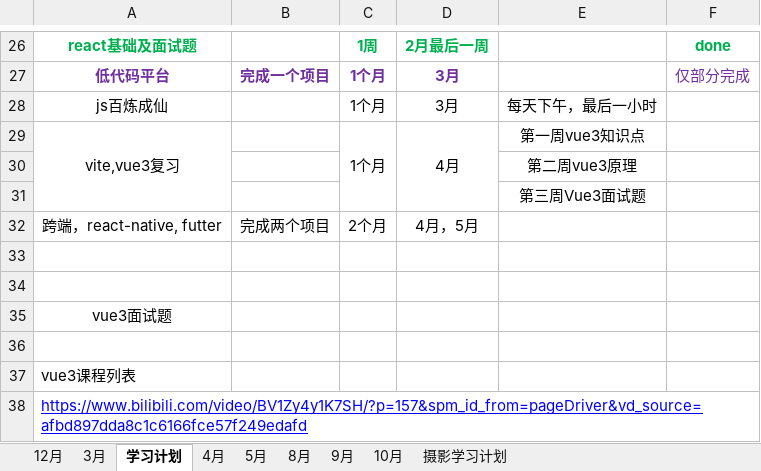
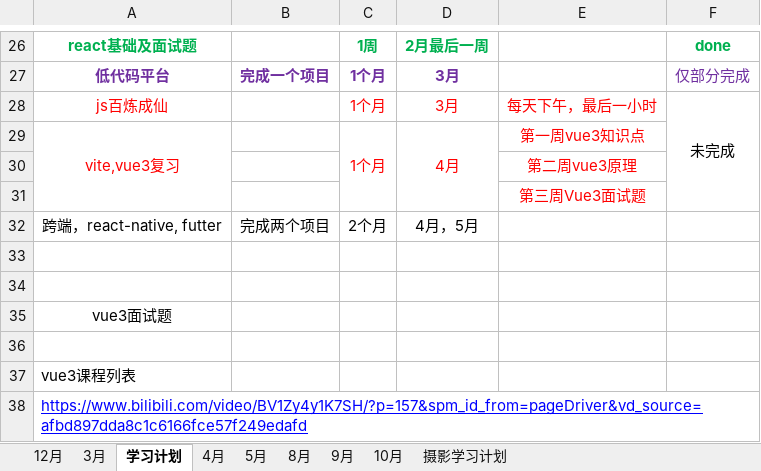
Before and after one commit to hahatuzi/everyday, an Excel workbook: 番茄工作.xlsx, sheet 学习计划, drawn as a sheet; only a part is shown, gaps mark what is left out; values as stored, in another font and other column widths than the file's, no borders; the diff names each change by its address in the sheet, - before the commit and + after, or states it on an @@ line.

```diff
--- a/番茄工作.xlsx (sheet 学习计划)
+++ b/番茄工作.xlsx (sheet 学习计划)
-A28:A29 text colour: black
+A28:A29 text colour: #FF0000
-C28:E29 text colour: black
+C28:E29 text colour: #FF0000
-F28: (empty)
+F28: 未完成
+F28:F31 merged
-E30:E31 text colour: black
+E30:E31 text colour: #FF0000
```
Also changed, not shown: 8 other files.
